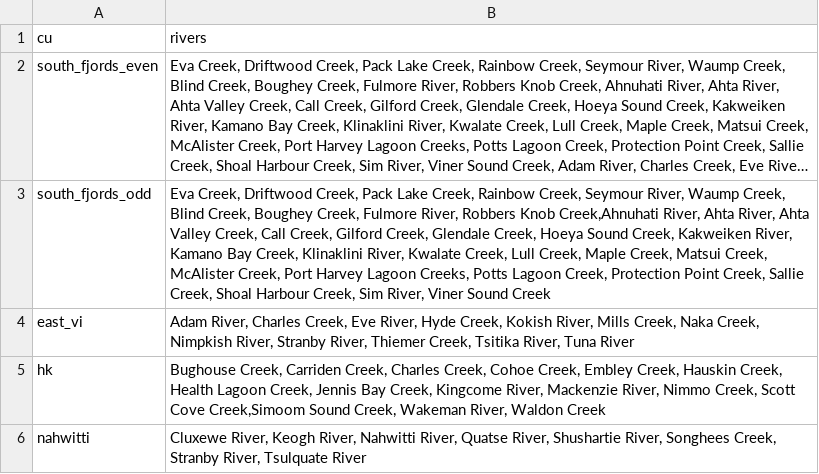
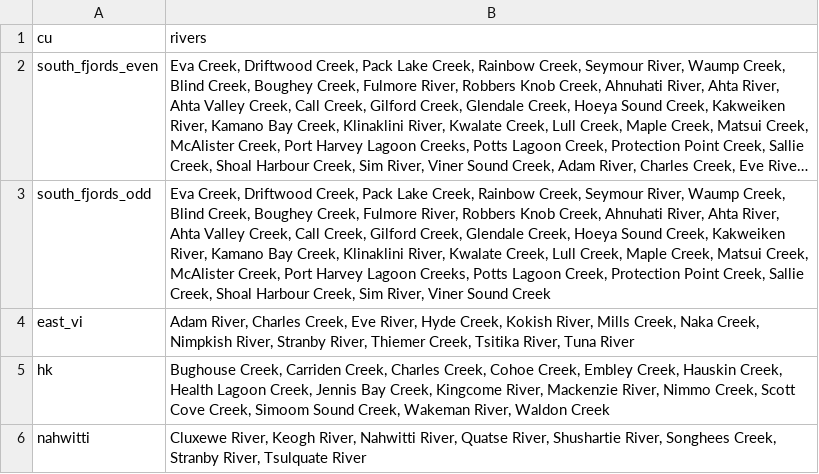
Before and after one commit to colebrookson/sea-lice-sr, a CSV file: data/dfo-data/raw/pink/helper-data-river-cu-match.csv, drawn as a sheet; long unchanged cells end in …; the diff names each change by its address in the sheet, - before the commit and + after, or states it on an @@ line.

Commit message:
add more code to data cleaning

```diff
--- a/data/dfo-data/raw/pink/helper-data-river-cu-match.csv
+++ b/data/dfo-data/raw/pink/helper-data-river-cu-match.csv
-B3 (rivers): …Robbers Knob Creek,Ahnuhati River, Ahta…
+B3 (rivers): …Robbers Knob Creek, Ahnuhati River, Ahta…
-B5 (rivers): …Scott Cove Creek,Simoom Sound Creek,…
+B5 (rivers): …Scott Cove Creek, Simoom Sound Creek,…
```
Also changed, not shown: 1 other file.
